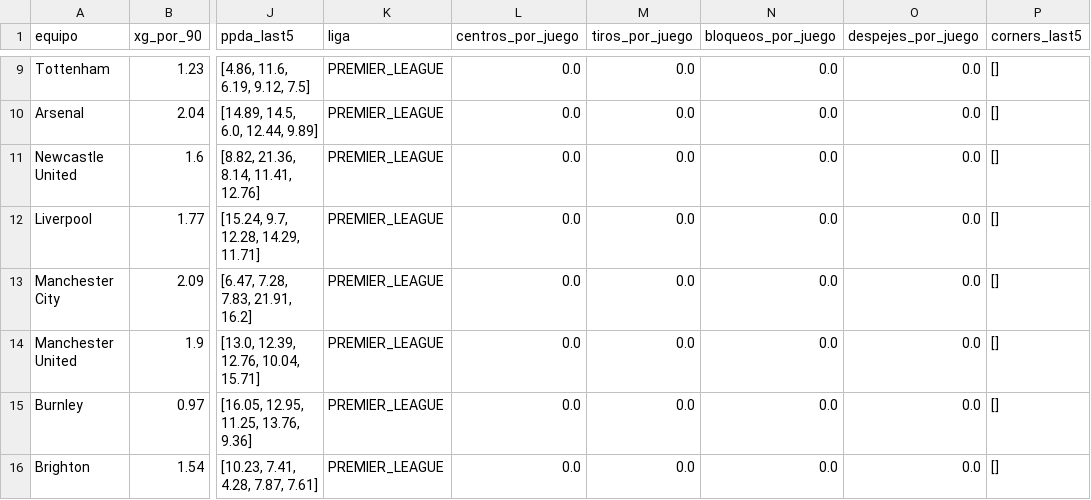
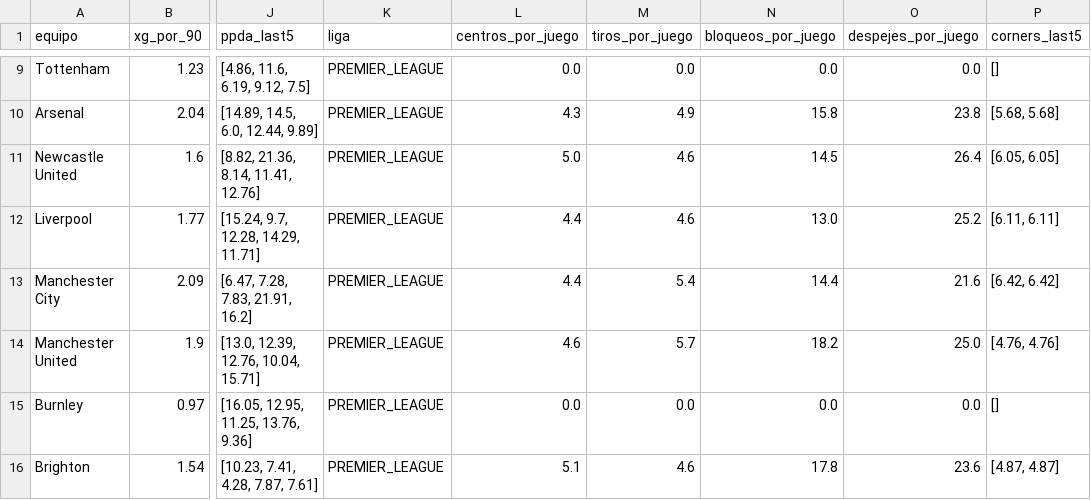
Before and after one commit to 05aptrading-jpg/sportsAPBot, a CSV file: futbol_bot/stats_soccer_equipos.csv, drawn as a sheet; only a part is shown, gaps mark what is left out; the diff covers the shown part only; the diff names each change by its address in the sheet, - before the commit and + after, or states it on an @@ line.

Commit message:
feat: Selenium FotMob scraper for real corner stats
- scraper_corners.py: Replace blocked requests with Selenium headless Chrome
- Uses browser fetch() to access data.fotmob.com API (bypasses 403)
- Extracts __NEXT_DATA__ for stat category URLs
- Fetches 5 stats: crosses, shots, tackles, clearances, corners
- Maps FotMob keys (crosses/shots/blocks/clearances) to internal keys
- Driver singleton with auto-reconnect and 60s timeout
- data_manager.py: actualizar_stats_con_corners() now updates corners_last5
- requirements.txt: Add selenium, webdriver-manager, beautifulsoup4
- Tested: 17/20 Premier League teams get real data, 3 fallback to league avg

```diff
--- a/futbol_bot/stats_soccer_equipos.csv
+++ b/futbol_bot/stats_soccer_equipos.csv
-L10 (centros_por_juego): 0.0
+L10 (centros_por_juego): 4.3
-M10 (tiros_por_juego): 0.0
+M10 (tiros_por_juego): 4.9
-N10 (bloqueos_por_juego): 0.0
+N10 (bloqueos_por_juego): 15.8
-O10 (despejes_por_juego): 0.0
+O10 (despejes_por_juego): 23.8
-P10 (corners_last5): []
+P10 (corners_last5): [5.68, 5.68]
-L11 (centros_por_juego): 0.0
+L11 (centros_por_juego): 5.0
-M11:M12 (tiros_por_juego): 0.0
+M11:M12 (tiros_por_juego): 4.6
-N11 (bloqueos_por_juego): 0.0
+N11 (bloqueos_por_juego): 14.5
-O11 (despejes_por_juego): 0.0
+O11 (despejes_por_juego): 26.4
-P11 (corners_last5): []
+P11 (corners_last5): [6.05, 6.05]
-L12:L13 (centros_por_juego): 0.0
+L12:L13 (centros_por_juego): 4.4
-N12 (bloqueos_por_juego): 0.0
+N12 (bloqueos_por_juego): 13.0
-O12 (despejes_por_juego): 0.0
+O12 (despejes_por_juego): 25.2
-P12 (corners_last5): []
+P12 (corners_last5): [6.11, 6.11]
-M13 (tiros_por_juego): 0.0
+M13 (tiros_por_juego): 5.4
-N13 (bloqueos_por_juego): 0.0
+N13 (bloqueos_por_juego): 14.4
-O13 (despejes_por_juego): 0.0
+O13 (despejes_por_juego): 21.6
-P13 (corners_last5): []
+P13 (corners_last5): [6.42, 6.42]
-L14 (centros_por_juego): 0.0
+L14 (centros_por_juego): 4.6
-M14 (tiros_por_juego): 0.0
+M14 (tiros_por_juego): 5.7
-N14 (bloqueos_por_juego): 0.0
+N14 (bloqueos_por_juego): 18.2
-O14 (despejes_por_juego): 0.0
+O14 (despejes_por_juego): 25.0
-P14 (corners_last5): []
+P14 (corners_last5): [4.76, 4.76]
-L16 (centros_por_juego): 0.0
+L16 (centros_por_juego): 5.1
-M16 (tiros_por_juego): 0.0
+M16 (tiros_por_juego): 4.6
-N16 (bloqueos_por_juego): 0.0
+N16 (bloqueos_por_juego): 17.8
-O16 (despejes_por_juego): 0.0
+O16 (despejes_por_juego): 23.6
-P16 (corners_last5): []
+P16 (corners_last5): [4.87, 4.87]
```
Also changed, not shown: 50 edited cells elsewhere in this file, 4 other files.
